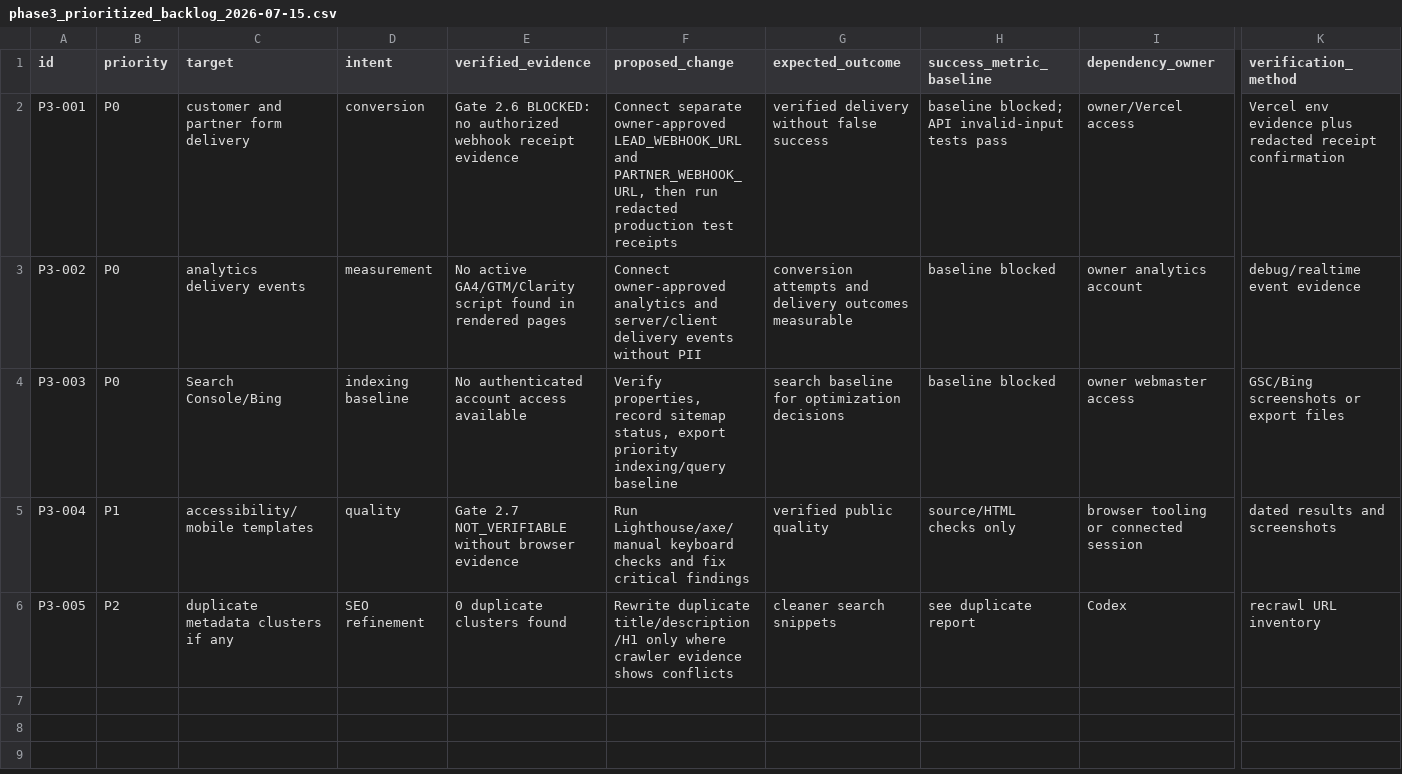
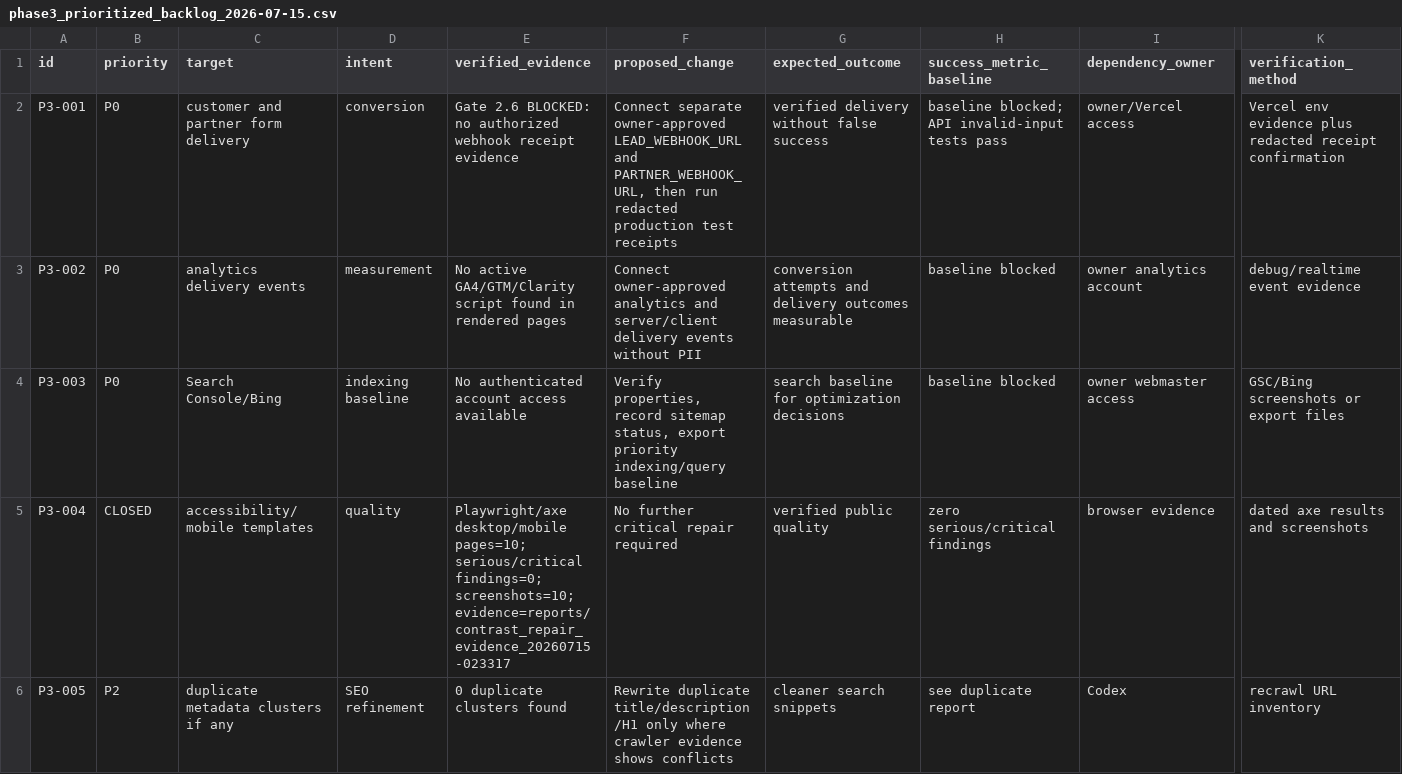
Before and after one commit to affankhan147-arch/ppc-website, a CSV file: reports/phase3_prioritized_backlog_2026-07-15.csv, drawn as a sheet; only a part is shown, gaps mark what is left out; the diff names each change by its address in the sheet, - before the commit and + after, or states it on an @@ line.

Commit message:
recognize committed accessibility evidence in closeout audit

```diff
--- a/reports/phase3_prioritized_backlog_2026-07-15.csv
+++ b/reports/phase3_prioritized_backlog_2026-07-15.csv
-B5 (priority): P1
+B5 (priority): CLOSED
-E5 (verified_evidence): Gate 2.7 NOT_VERIFIABLE without browser evidence
+E5 (verified_evidence): Playwright/axe desktop/mobile pages=10; serious/critical findings=0; screenshots=10; evidence=reports/contrast_repair_evidence_20260715-023317
-F5 (proposed_change): Run Lighthouse/axe/manual keyboard checks and fix critical findings
+F5 (proposed_change): No further critical repair required
-H5 (success_metric_baseline): source/HTML checks only
+H5 (success_metric_baseline): zero serious/critical findings
-I5 (dependency_owner): browser tooling or connected session
+I5 (dependency_owner): browser evidence
-K5 (verification_method): dated results and screenshots
+K5 (verification_method): dated axe results and screenshots
```
Also changed, not shown: reports/closeout_command_log_2026-07-15.csv, reports/closeout_form_call_routing_2026-07-15.csv, 6 other files.
